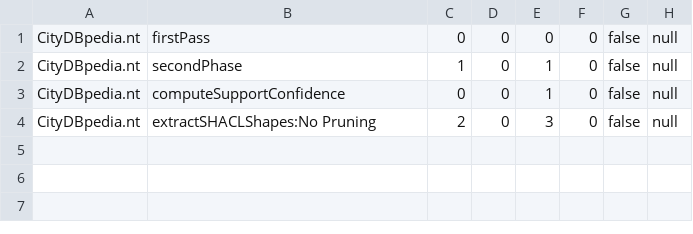
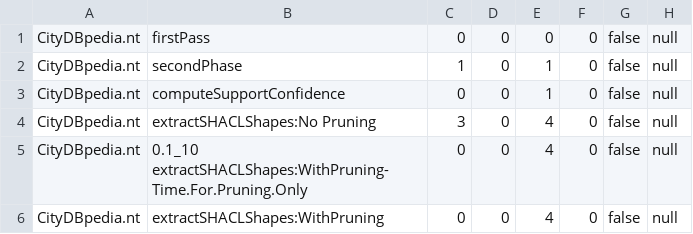
Before and after one commit to dkw-aau/demo-shactor, a CSV file: libs/Output/CityDBpedia.nt_RUNTIME_LOGS.csv, drawn as a sheet.

Commit message:
Updates to extraction view and more

```diff
--- a/libs/Output/CityDBpedia.nt_RUNTIME_LOGS.csv
+++ b/libs/Output/CityDBpedia.nt_RUNTIME_LOGS.csv
@@ -3,2 +3,4 @@ CityDBpedia.nt,secondPhase,1,0,1,0,false,null
 CityDBpedia.nt,computeSupportConfidence,0,0,1,0,false,null
-CityDBpedia.nt,extractSHACLShapes:No Pruning,2,0,3,0,false,null
+CityDBpedia.nt,extractSHACLShapes:No Pruning,3,0,4,0,false,null
+CityDBpedia.nt,0.1_10 extractSHACLShapes:WithPruning-Time.For.Pruning.Only,0,0,4,0,false,null
+CityDBpedia.nt,extractSHACLShapes:WithPruning,0,0,4,0,false,null
```
Also changed, not shown: libs/Output/CityDBpedia.nt.csv, 33 other files.
